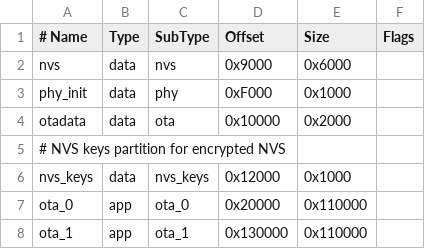
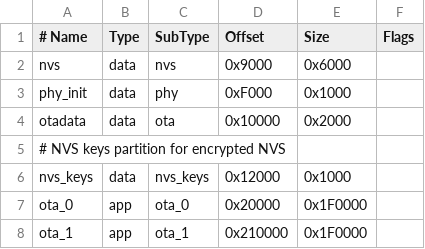
Before and after one commit to thor-ro/finger_print, a CSV file: firmware/partition_table.csv, drawn as a sheet.

Commit message:
adapted partition table to full 4mb

```diff
--- a/firmware/partition_table.csv
+++ b/firmware/partition_table.csv
@@ -6,3 +6,3 @@ otadata,  data, ota,     0x10000,  0x2000,
 nvs_keys, data, nvs_keys, 0x12000,  0x1000,
-ota_0,    app,  ota_0,   0x20000,  0x110000,
-ota_1,    app,  ota_1,   0x130000, 0x110000,
+ota_0,    app,  ota_0,   0x20000,  0x1F0000,
+ota_1,    app,  ota_1,   0x210000, 0x1F0000,
```
Also changed, not shown: 1 other file.
